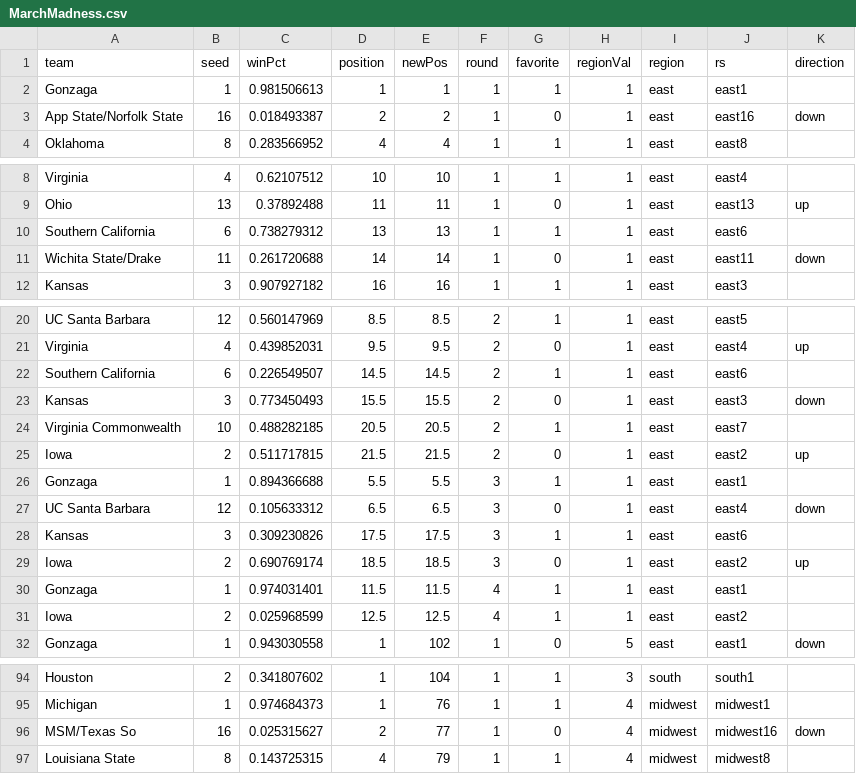
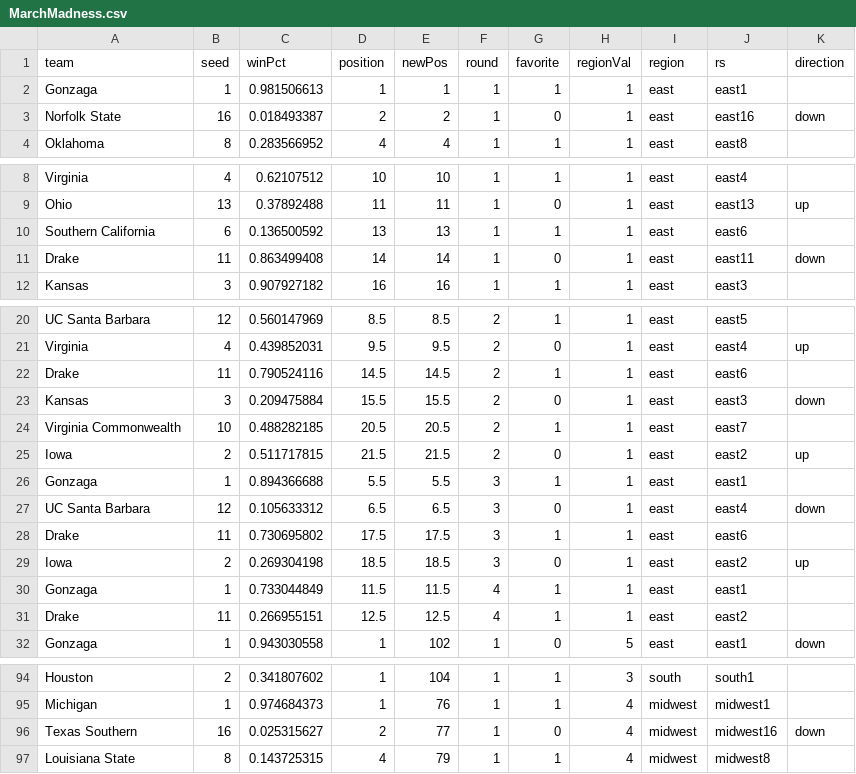
Before and after one commit to gcdean38/maneater, a CSV file: MarchMadness.csv, drawn as a sheet; only a part is shown, gaps mark what is left out.

Commit message:
UPDATE

```diff
--- a/MarchMadness.csv
+++ b/MarchMadness.csv
@@ -2,3 +2,3 @@
 Gonzaga,1,0.981506613,1,1,1,1,1,east,east1,
-App State/Norfolk State,16,0.018493387,2,2,1,0,1,east,east16,down
+Norfolk State,16,0.018493387,2,2,1,0,1,east,east16,down
 Oklahoma,8,0.283566952,4,4,1,1,1,east,east8,
@@ -9,4 +9,4 @@ Virginia,4,0.62107512,10,10,1,1,1,east,east4,
 Ohio,13,0.37892488,11,11,1,0,1,east,east13,up
-Southern California,6,0.738279312,13,13,1,1,1,east,east6,
-Wichita State/Drake,11,0.261720688,14,14,1,0,1,east,east11,down
+Southern California,6,0.136500592,13,13,1,1,1,east,east6,
+Drake,11,0.863499408,14,14,1,0,1,east,east11,down
 Kansas,3,0.907927182,16,16,1,1,1,east,east3,
@@ -21,4 +21,4 @@ UC Santa Barbara,12,0.560147969,8.5,8.5,2,1,1,east,east5,
 Virginia,4,0.439852031,9.5,9.5,2,0,1,east,east4,up
-Southern California,6,0.226549507,14.5,14.5,2,1,1,east,east6,
-Kansas,3,0.773450493,15.5,15.5,2,0,1,east,east3,down
+Drake,11,0.790524116,14.5,14.5,2,1,1,east,east6,
+Kansas,3,0.209475884,15.5,15.5,2,0,1,east,east3,down
 Virginia Commonwealth,10,0.488282185,20.5,20.5,2,1,1,east,east7,
@@ -27,6 +27,6 @@ Gonzaga,1,0.894366688,5.5,5.5,3,1,1,east,east1,
 UC Santa Barbara,12,0.105633312,6.5,6.5,3,0,1,east,east4,down
-Kansas,3,0.309230826,17.5,17.5,3,1,1,east,east6,
-Iowa,2,0.690769174,18.5,18.5,3,0,1,east,east2,up
-Gonzaga,1,0.974031401,11.5,11.5,4,1,1,east,east1,
-Iowa,2,0.025968599,12.5,12.5,4,1,1,east,east2,
+Drake,11,0.730695802,17.5,17.5,3,1,1,east,east6,
+Iowa,2,0.269304198,18.5,18.5,3,0,1,east,east2,up
+Gonzaga,1,0.733044849,11.5,11.5,4,1,1,east,east1,
+Drake,11,0.266955151,12.5,12.5,4,1,1,east,east2,
 Gonzaga,1,0.943030558,1,102,1,0,5,east,east1,down
@@ -95,3 +95,3 @@ Houston,2,0.341807602,1,104,1,1,3,south,south1,
 Michigan,1,0.974684373,1,76,1,1,4,midwest,midwest1,
-MSM/Texas So,16,0.025315627,2,77,1,0,4,midwest,midwest16,down
+Texas Southern,16,0.025315627,2,77,1,0,4,midwest,midwest16,down
 Louisiana State,8,0.143725315,4,79,1,1,4,midwest,midwest8,
```
